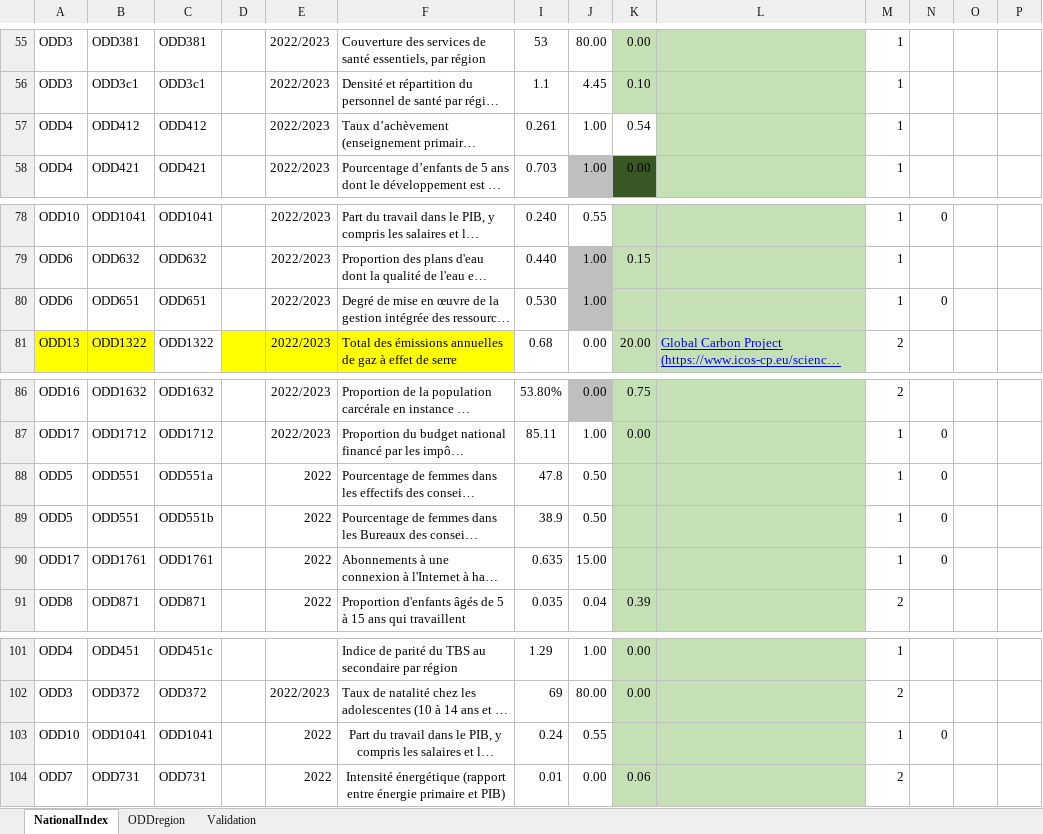
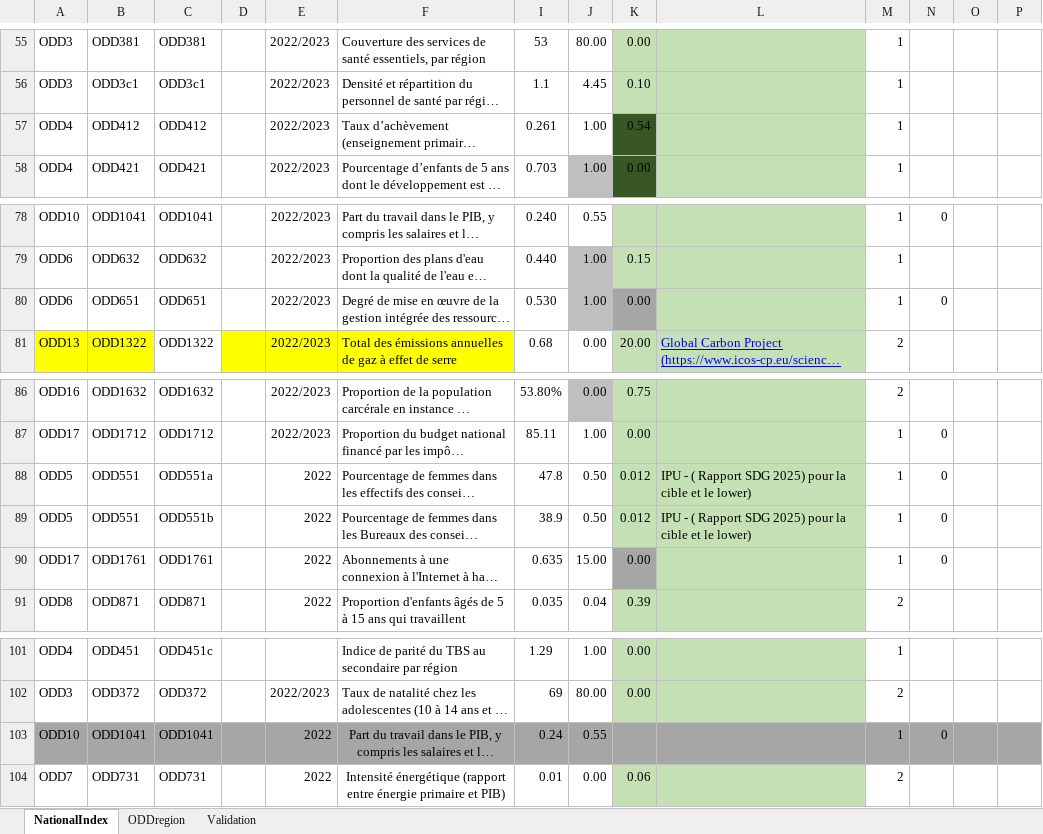
Before and after one commit to Badji-M/JOB-Stage, an Excel workbook: Data/Data.xlsx, sheet NationalIndex, drawn as a sheet; only a part is shown, gaps mark what is left out; long unchanged cells end in …; values as stored, in another font and other column widths than the file's, no borders; the diff covers the shown part only; the diff names each change by its address in the sheet, - before the commit and + after, or states it on an @@ line.

```diff
--- a/Data/Data.xlsx (sheet NationalIndex)
+++ b/Data/Data.xlsx (sheet NationalIndex)
-K57 fill: none
+K57 fill: #385724
-K80: (empty)
+K80: 0.00
-K80 fill: #C5E0B4
+K80 fill: #A6A6A6
-K88:K89: (empty)
+K88:K89: 0.012
-L88:L89: (empty)
+L88:L89: IPU - ( Rapport SDG 2025) pour la cible et le lower)
-K90: (empty)
+K90: 0.00
-K90 fill: #C5E0B4
+K90 fill: #A6A6A6
-A103:F103 fill: none
+A103:F103 fill: #A6A6A6
-I103:J103 fill: none
+I103:J103 fill: #A6A6A6
-K103:L103 fill: #C5E0B4
+K103:L103 fill: #A6A6A6
-M103:P103 fill: none
+M103:P103 fill: #A6A6A6
```
Also changed, not shown: cell formats elsewhere in this sheet, 21 other files.
